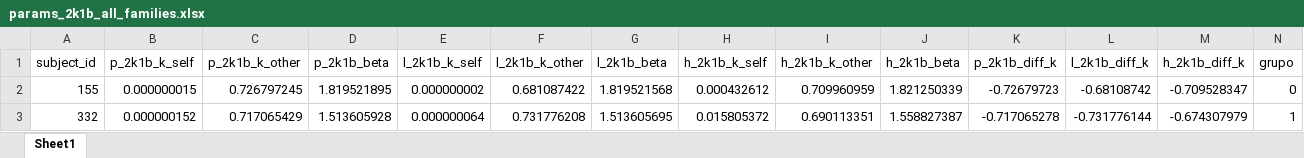
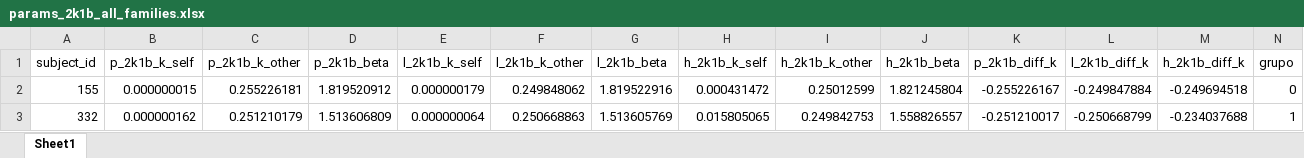
Before and after one commit to dgcerpa/GLMM, an Excel workbook: Comparacion/params_2k1b_all_families.xlsx, sheet Sheet1, drawn as a sheet; only a part is shown; values as stored, in another font and other column widths than the file's, no borders; the diff covers the shown part only; the diff names each change by its address in the sheet, - before the commit and + after, or states it on an @@ line.

```diff
--- a/Comparacion/params_2k1b_all_families.xlsx (sheet Sheet1)
+++ b/Comparacion/params_2k1b_all_families.xlsx (sheet Sheet1)
-C2 (p_2k1b_k_other): 0.726797245
+C2 (p_2k1b_k_other): 0.255226181
-D2 (p_2k1b_beta): 1.819521895
+D2 (p_2k1b_beta): 1.819520912
-E2 (l_2k1b_k_self): 0.000000002
+E2 (l_2k1b_k_self): 0.000000179
-F2 (l_2k1b_k_other): 0.681087422
+F2 (l_2k1b_k_other): 0.249848062
-G2 (l_2k1b_beta): 1.819521568
+G2 (l_2k1b_beta): 1.819522916
-H2 (h_2k1b_k_self): 0.000432612
+H2 (h_2k1b_k_self): 0.000431472
-I2 (h_2k1b_k_other): 0.709960959
+I2 (h_2k1b_k_other): 0.25012599
-J2 (h_2k1b_beta): 1.821250339
+J2 (h_2k1b_beta): 1.821245804
-K2 (p_2k1b_diff_k): -0.72679723
+K2 (p_2k1b_diff_k): -0.255226167
-L2 (l_2k1b_diff_k): -0.68108742
+L2 (l_2k1b_diff_k): -0.249847884
-M2 (h_2k1b_diff_k): -0.709528347
+M2 (h_2k1b_diff_k): -0.249694518
-B3 (p_2k1b_k_self): 0.000000152
+B3 (p_2k1b_k_self): 0.000000162
-C3 (p_2k1b_k_other): 0.717065429
+C3 (p_2k1b_k_other): 0.251210179
-D3 (p_2k1b_beta): 1.513605928
+D3 (p_2k1b_beta): 1.513606809
-F3 (l_2k1b_k_other): 0.731776208
+F3 (l_2k1b_k_other): 0.250668863
-G3 (l_2k1b_beta): 1.513605695
+G3 (l_2k1b_beta): 1.513605769
-H3 (h_2k1b_k_self): 0.015805372
+H3 (h_2k1b_k_self): 0.015805065
-I3 (h_2k1b_k_other): 0.690113351
+I3 (h_2k1b_k_other): 0.249842753
-J3 (h_2k1b_beta): 1.558827387
+J3 (h_2k1b_beta): 1.558826557
-K3 (p_2k1b_diff_k): -0.717065278
+K3 (p_2k1b_diff_k): -0.251210017
-L3 (l_2k1b_diff_k): -0.731776144
+L3 (l_2k1b_diff_k): -0.250668799
-M3 (h_2k1b_diff_k): -0.674307979
+M3 (h_2k1b_diff_k): -0.234037688
```
Also changed, not shown: 917 edited cells elsewhere in this sheet, 9 other files.
